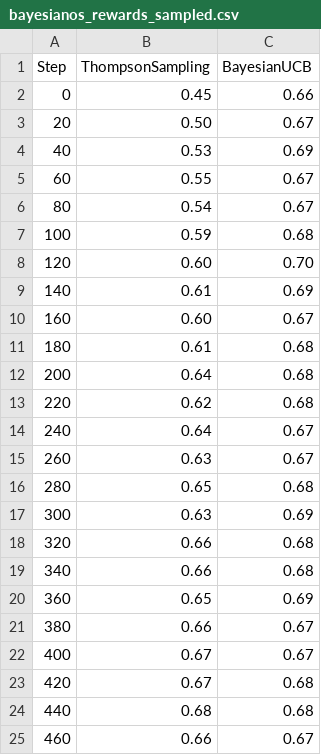
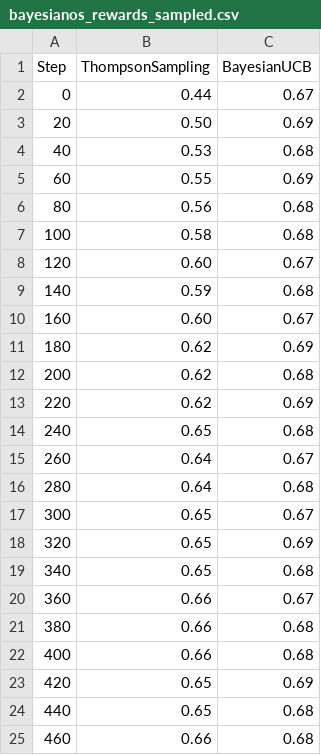
Before and after one commit to aalonsopuig/k_brazos_AAPGAG, a CSV file: data/bayesianos_rewards_sampled.csv, drawn as a sheet; only a part is shown; the diff covers the shown part only.

```diff
--- a/data/bayesianos_rewards_sampled.csv
+++ b/data/bayesianos_rewards_sampled.csv
@@ -1,25 +1,25 @@
 Step,ThompsonSampling,BayesianUCB
-0,0.45,0.66
-20,0.50,0.67
-40,0.53,0.69
-60,0.55,0.67
-80,0.54,0.67
-100,0.59,0.68
-120,0.60,0.70
-140,0.61,0.69
+0,0.44,0.67
+20,0.50,0.69
+40,0.53,0.68
+60,0.55,0.69
+80,0.56,0.68
+100,0.58,0.68
+120,0.60,0.67
+140,0.59,0.68
 160,0.60,0.67
-180,0.61,0.68
-200,0.64,0.68
-220,0.62,0.68
-240,0.64,0.67
-260,0.63,0.67
-280,0.65,0.68
-300,0.63,0.69
-320,0.66,0.68
-340,0.66,0.68
-360,0.65,0.69
-380,0.66,0.67
-400,0.67,0.67
-420,0.67,0.68
-440,0.68,0.68
-460,0.66,0.67
+180,0.62,0.69
+200,0.62,0.68
+220,0.62,0.69
+240,0.65,0.68
+260,0.64,0.67
+280,0.64,0.68
+300,0.65,0.67
+320,0.65,0.69
+340,0.65,0.68
+360,0.66,0.67
+380,0.66,0.68
+400,0.66,0.68
+420,0.65,0.69
+440,0.65,0.68
+460,0.66,0.68
```
Also changed, not shown: 37 edited cells elsewhere in this file, data/bayesianos_arm_statistics_sampled.csv, data/bayesianos_optimal_selections_sampled.csv, 2 other files.
